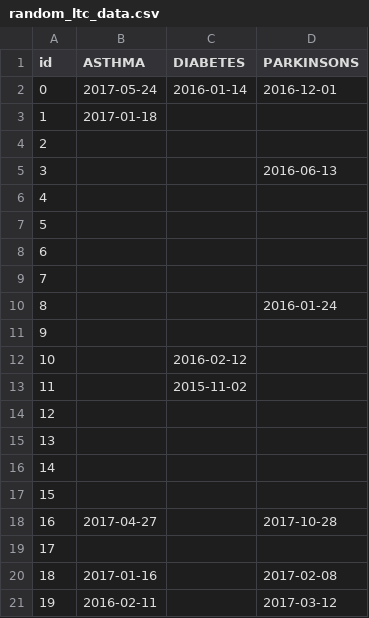
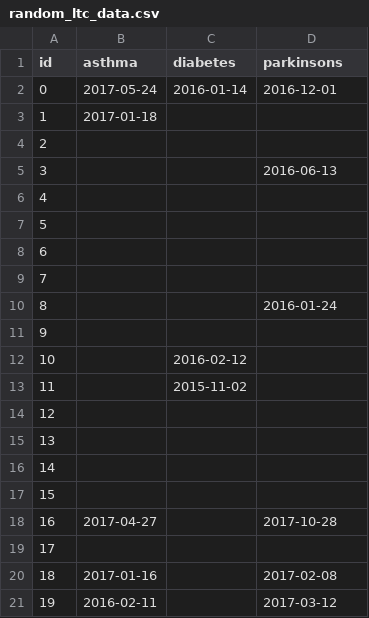
Before and after one commit to alan-turing-institute/eider, a CSV file: inst/extdata/random_ltc_data.csv, drawn as a sheet.

Commit message:
Lowercase LTC column names for sanity

```diff
--- a/inst/extdata/random_ltc_data.csv
+++ b/inst/extdata/random_ltc_data.csv
@@ -1,2 +1,2 @@
-id,ASTHMA,DIABETES,PARKINSONS
+id,asthma,diabetes,parkinsons
 0,2017-05-24,2016-01-14,2016-12-01
```
Also changed, not shown: 1 other file.
